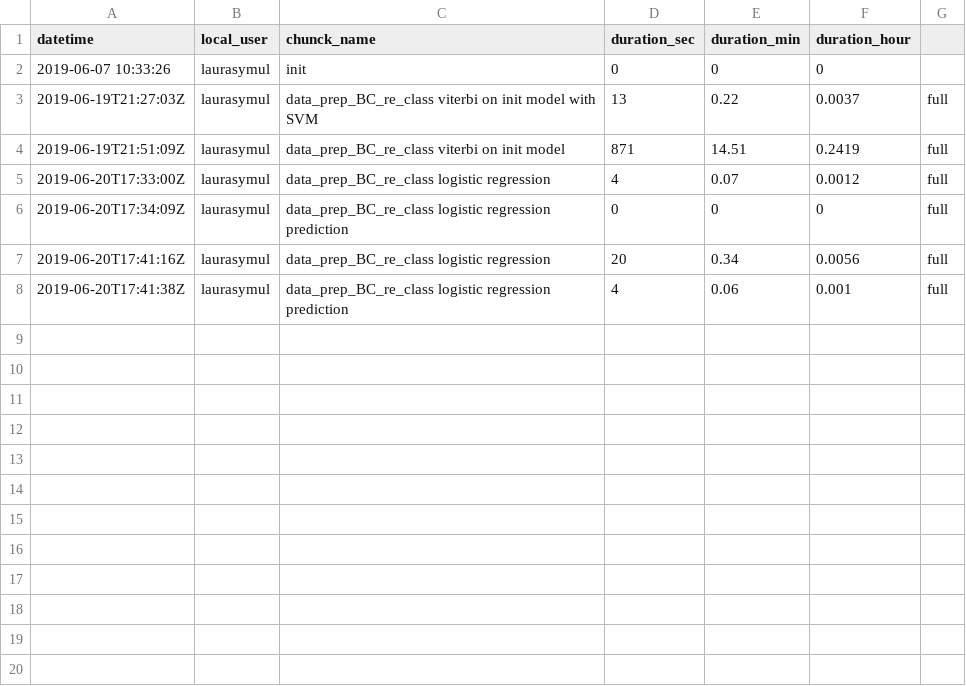
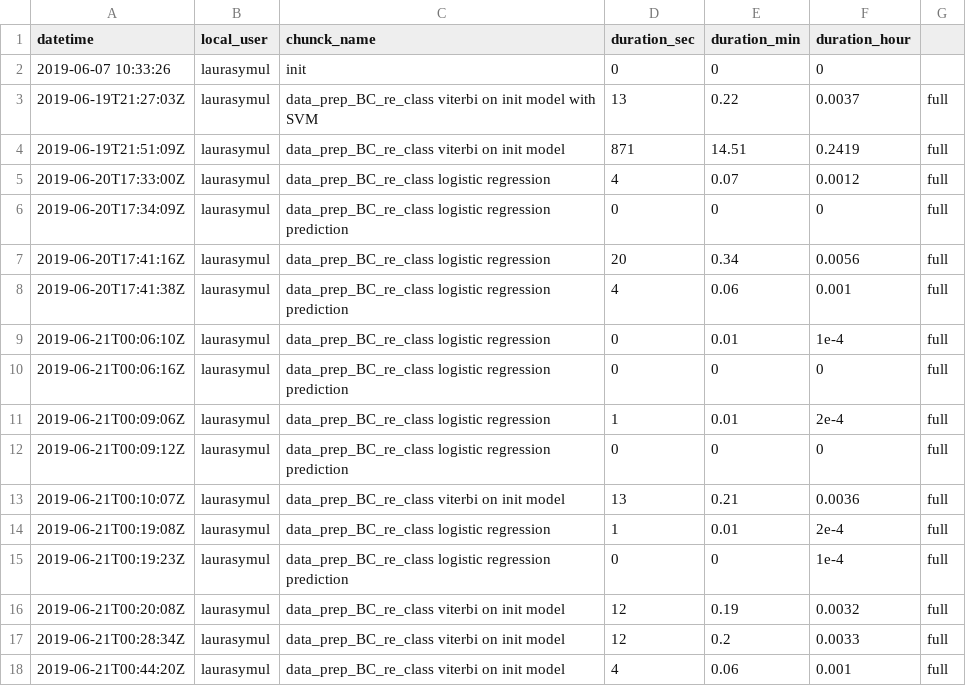
Before and after one commit to lasy/TB-Public-Repo, a CSV file: Code/time_log.csv, drawn as a sheet.

Commit message:
viterbi modification: done users by users

```diff
--- a/Code/time_log.csv
+++ b/Code/time_log.csv
@@ -8 +8,11 @@ datetime,local_user,chunck_name,duration_sec,duration_min,duration_hour
 2019-06-20T17:41:38Z,laurasymul,data_prep_BC_re_class logistic regression prediction,4,0.06,0.001,full
+2019-06-21T00:06:10Z,laurasymul,data_prep_BC_re_class logistic regression,0,0.01,1e-4,full
+2019-06-21T00:06:16Z,laurasymul,data_prep_BC_re_class logistic regression prediction,0,0,0,full
+2019-06-21T00:09:06Z,laurasymul,data_prep_BC_re_class logistic regression,1,0.01,2e-4,full
+2019-06-21T00:09:12Z,laurasymul,data_prep_BC_re_class logistic regression prediction,0,0,0,full
+2019-06-21T00:10:07Z,laurasymul,data_prep_BC_re_class viterbi on init model,13,0.21,0.0036,full
+2019-06-21T00:19:08Z,laurasymul,data_prep_BC_re_class logistic regression,1,0.01,2e-4,full
+2019-06-21T00:19:23Z,laurasymul,data_prep_BC_re_class logistic regression prediction,0,0,1e-4,full
+2019-06-21T00:20:08Z,laurasymul,data_prep_BC_re_class viterbi on init model,12,0.19,0.0032,full
+2019-06-21T00:28:34Z,laurasymul,data_prep_BC_re_class viterbi on init model,12,0.2,0.0033,full
+2019-06-21T00:44:20Z,laurasymul,data_prep_BC_re_class viterbi on init model,4,0.06,0.001,full
```
Also changed, not shown: 5 other files.
